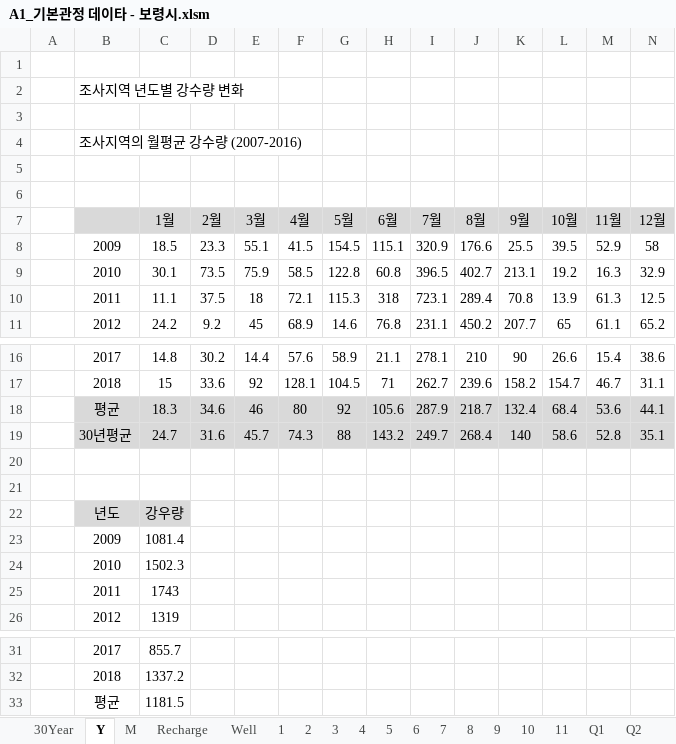
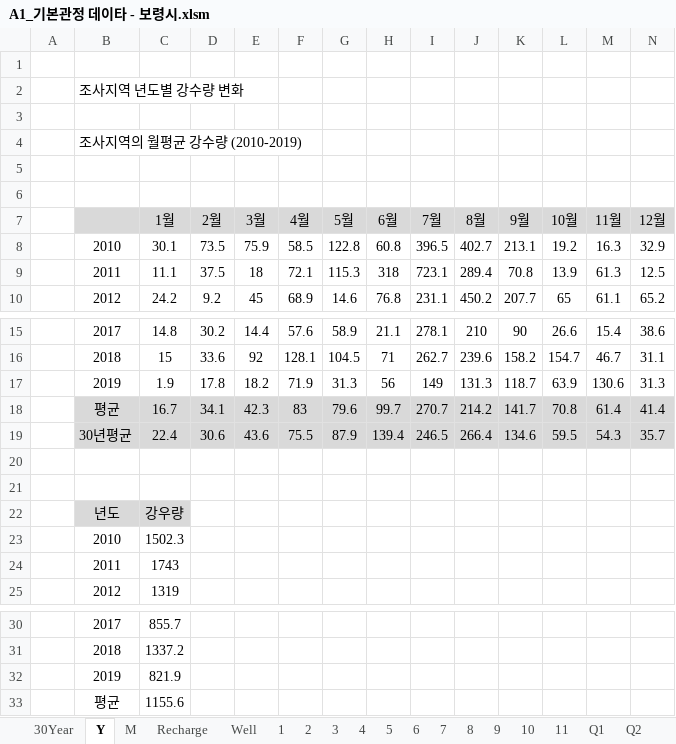
Before and after one commit to VB6Hobbyst7/02_Excel, an Excel workbook: 01_pumping_test/01_xls_file/A1_기본관정 데이타 - 보령시.xlsm, sheet Y, drawn as a sheet; only a part is shown, gaps mark what is left out; values as stored, in another font and other column widths than the file's, no borders; charts and pictures not drawn; removed rows and columns are numbered as before the commit, all else as after; rows hold the shown columns only; the diff names each change by its address in the sheet, - before the commit and + after, or states it on an @@ line.

```diff
--- a/01_pumping_test/01_xls_file/A1_기본관정 데이타 - 보령시.xlsm (sheet Y)
+++ b/01_pumping_test/01_xls_file/A1_기본관정 데이타 - 보령시.xlsm (sheet Y)
-B4: 조사지역의 월평균 강수량 (2007-2016)
+B4: 조사지역의 월평균 강수량 (2010-2019)
-row 8:  | 2009 | 18.5 | 23.3 | 55.1 | 41.5 | 154.5 | 115.1 | 320.9 | 176.6 | 25.5 | 39.5 | 52.9 | 58
-row 18:  | 평균 | 18.3 | 34.6 | 46 | 80 | 92 | 105.6 | 287.9 | 218.7 | 132.4 | 68.4 | 53.6 | 44.1
-row 19:  | 30년평균 | 24.7 | 31.6 | 45.7 | 74.3 | 88 | 143.2 | 249.7 | 268.4 | 140 | 58.6 | 52.8 | 35.1
+row 17:  | 2019 | 1.9 | 17.8 | 18.2 | 71.9 | 31.3 | 56 | 149 | 131.3 | 118.7 | 63.9 | 130.6 | 31.3
+row 18:  | 평균 | 16.7 | 34.1 | 42.3 | 83 | 79.6 | 99.7 | 270.7 | 214.2 | 141.7 | 70.8 | 61.4 | 41.4
+row 19:  | 30년평균 | 22.4 | 30.6 | 43.6 | 75.5 | 87.9 | 139.4 | 246.5 | 266.4 | 134.6 | 59.5 | 54.3 | 35.7
-row 23:  | 2009 | 1081.4
-row 33:  | 평균 | 1181.5
+row 32:  | 2019 | 821.9
+row 33:  | 평균 | 1155.6
```
Also changed, not shown: sheet Q2, sheet Q1, sheet 30Year, sheet Recharge, sheet w1, sheet M, 11 more sheets, formulas that keep their value, charts or pictures, 01_pumping_test/01_xls_file/A1_기본관정 데이타 - 대전세종.xlsm, 01_pumping_test/01_xls_file/A1_기본관정 데이타 - 서산,당진.xlsm, 6 other files.
